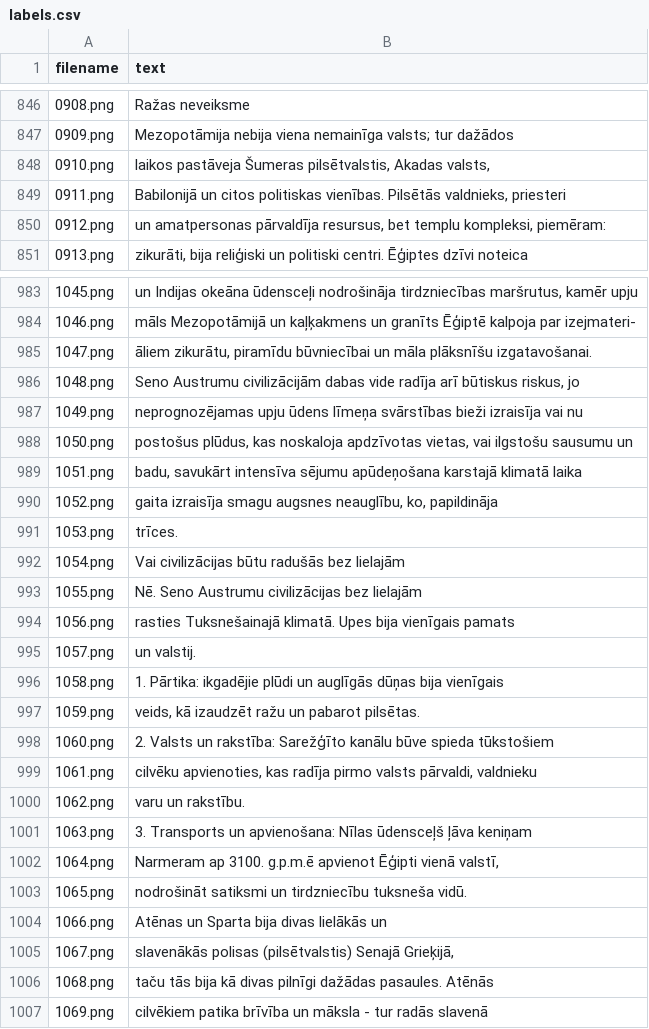
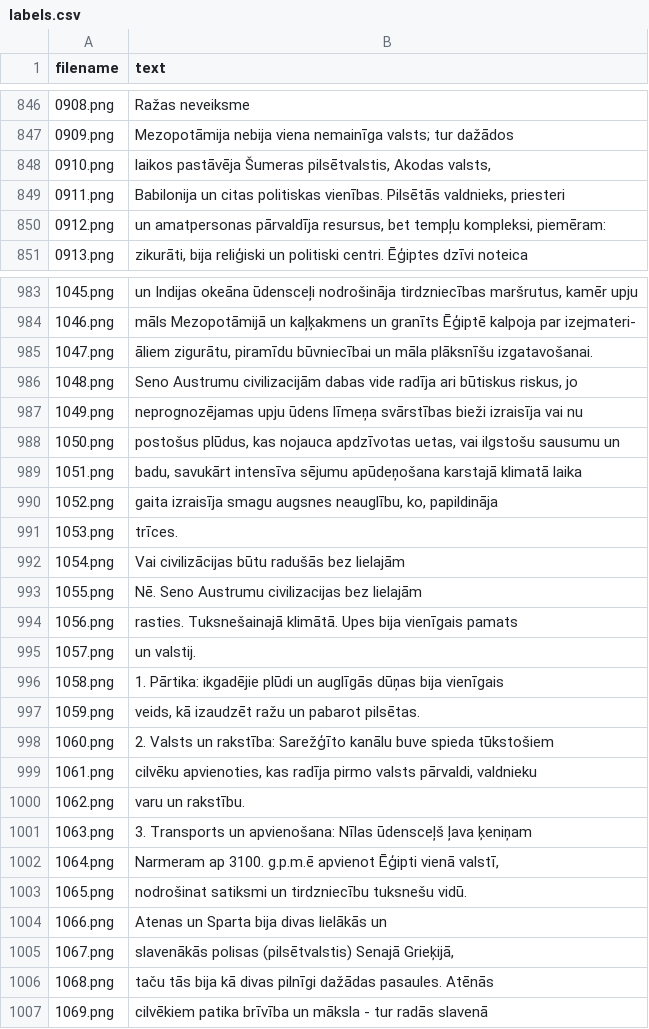
Before and after one commit to RVKG-Prog-26-27/LVRA, a CSV file: latvian_htr/data/real_dataset/labels.csv, drawn as a sheet; only a part is shown, gaps mark what is left out; the diff covers the shown part only.

```diff
--- a/latvian_htr/data/real_dataset/labels.csv
+++ b/latvian_htr/data/real_dataset/labels.csv
@@ -847,5 +847,5 @@ filename,text
 0909.png,Mezopotāmija nebija viena nemainīga valsts; tur dažādos
-0910.png,"laikos pastāveja Šumeras pilsētvalstis, Akadas valsts,"
-0911.png,"Babilonijā un citos politiskas vienības. Pilsētās valdnieks, priesteri"
-0912.png,"un amatpersonas pārvaldīja resursus, bet templu kompleksi, piemēram:"
+0910.png,"laikos pastāvēja Šumeras pilsētvalstis, Akodas valsts,"
+0911.png,"Babilonija un citas politiskas vienības. Pilsētās valdnieks, priesteri"
+0912.png,"un amatpersonas pārvaldīja resursus, bet tempļu kompleksi, piemēram:"
 0913.png,"zikurāti, bija reliģiski un politiski centri. Ēģiptes dzīvi noteica"
@@ -984,6 +984,6 @@ filename,text
 1046.png,māls Mezopotāmijā un kaļķakmens un granīts Ēģiptē kalpoja par izejmateri-
-1047.png,"āliem zikurātu, piramīdu būvniecībai un māla plāksnīšu izgatavošanai."
-1048.png,"Seno Austrumu civilizācijām dabas vide radīja arī būtiskus riskus, jo"
+1047.png,"āliem zigurātu, piramīdu būvniecībai un māla plāksnīšu izgatavošanai."
+1048.png,"Seno Austrumu civilizacijām dabas vide radīja ari būtiskus riskus, jo"
 1049.png,neprognozējamas upju ūdens līmeņa svārstības bieži izraisīja vai nu
-1050.png,"postošus plūdus, kas noskaloja apdzīvotas vietas, vai ilgstošu sausumu un"
+1050.png,"postošus plūdus, kas nojauca apdzīvotas uetas, vai ilgstošu sausumu un"
 1051.png,"badu, savukārt intensīva sējumu apūdeņošana karstajā klimatā laika"
@@ -992,4 +992,4 @@ filename,text
 1054.png,Vai civilizācijas būtu radušās bez lielajām
-1055.png,Nē. Seno Austrumu civilizācijas bez lielajām
-1056.png,rasties Tuksnešainajā klimatā. Upes bija vienīgais pamats
+1055.png,Nē. Seno Austrumu civilizacijas bez lielajām
+1056.png,rasties. Tuksnešainajā klimātā. Upes bija vienīgais pamats
 1057.png,un valstij.
@@ -997,9 +997,9 @@ filename,text
 1059.png,"veids, kā izaudzēt ražu un pabarot pilsētas."
-1060.png,2. Valsts un rakstība: Sarežģīto kanālu būve spieda tūkstošiem
+1060.png,2. Valsts un rakstība: Sarežģīto kanālu buve spieda tūkstošiem
 1061.png,"cilvēku apvienoties, kas radīja pirmo valsts pārvaldi, valdnieku"
 1062.png,varu un rakstību.
-1063.png,3. Transports un apvienošana: Nīlas ūdensceļš ļāva keniņam
+1063.png,3. Transports un apvienošana: Nīlas ūdensceļš ļava ķeniņam
 1064.png,"Narmeram ap 3100. g.p.m.ē apvienot Ēģipti vienā valstī,"
-1065.png,nodrošināt satiksmi un tirdzniecību tuksneša vidū.
-1066.png,Atēnas un Sparta bija divas lielākās un
+1065.png,nodrošinat satiksmi un tirdzniecību tuksnešu vidū.
+1066.png,Atenas un Sparta bija divas lielākās un
 1067.png,"slavenākās polisas (pilsētvalstis) Senajā Grieķijā,"
```
Also changed, not shown: 42 edited cells elsewhere in this file, 13 other files.
